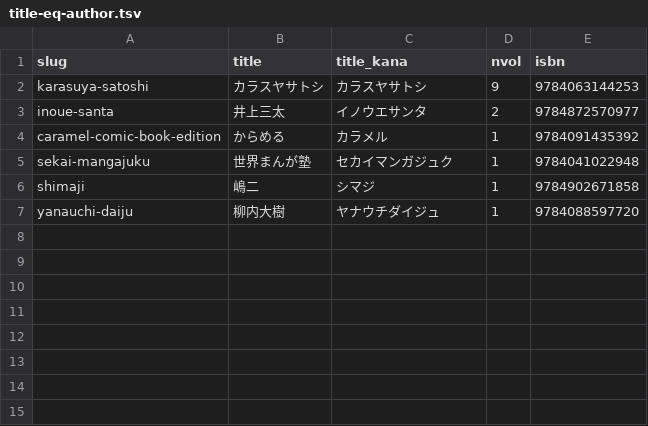
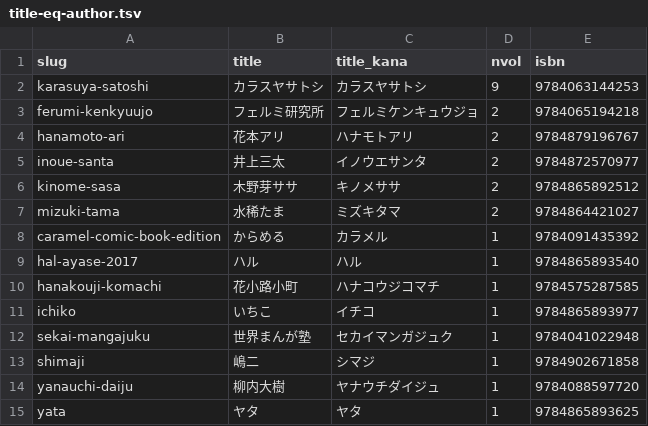
Before and after one commit to shuichi0725-cmyk/MANGAL, a TSV file: docs/production-diagnostics/title-eq-author.tsv, drawn as a sheet; the diff names each change by its address in the sheet, - before the commit and + after, or states it on an @@ line.

```diff
--- a/docs/production-diagnostics/title-eq-author.tsv
+++ b/docs/production-diagnostics/title-eq-author.tsv
+row 3: ferumi-kenkyuujo | フェルミ研究所 | フェルミケンキュウジョ | 2 | 9784065194218
+row 4: hanamoto-ari | 花本アリ | ハナモトアリ | 2 | 9784879196767
+row 6: kinome-sasa | 木野芽ササ | キノメササ | 2 | 9784865892512
+row 7: mizuki-tama | 水稀たま | ミズキタマ | 2 | 9784864421027
+row 9: hal-ayase-2017 | ハル | ハル | 1 | 9784865893540
+row 10: hanakouji-komachi | 花小路小町 | ハナコウジコマチ | 1 | 9784575287585
+row 11: ichiko | いちこ | イチコ | 1 | 9784865893977
+row 15: yata | ヤタ | ヤタ | 1 | 9784865893625
```
Also changed, not shown: docs/production-diagnostics/solo-truncated.tsv, docs/production-diagnostics/year-suffix-dup.tsv, 2 other files.
